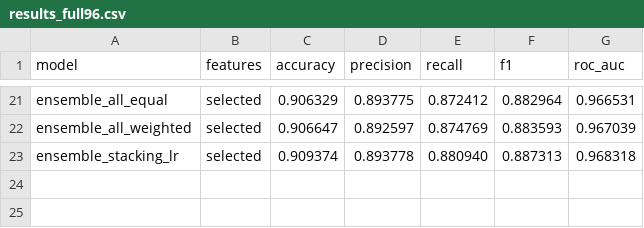
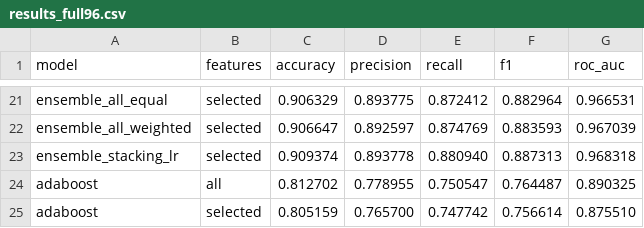
Before and after one commit to siddarth777/Histopathologic-Cancer-Detection, a CSV file: ML/results/results_full96.csv, drawn as a sheet; only a part is shown, gaps mark what is left out; the diff names each change by its address in the sheet, - before the commit and + after, or states it on an @@ line.

Commit message:
Added adaboost model and results.

```diff
--- a/ML/results/results_full96.csv
+++ b/ML/results/results_full96.csv
+row 24: adaboost | all | 0.812702 | 0.778955 | 0.750547 | 0.764487 | 0.890325
+row 25: adaboost | selected | 0.805159 | 0.765700 | 0.747742 | 0.756614 | 0.875510
```
Also changed, not shown: 1 other file.
